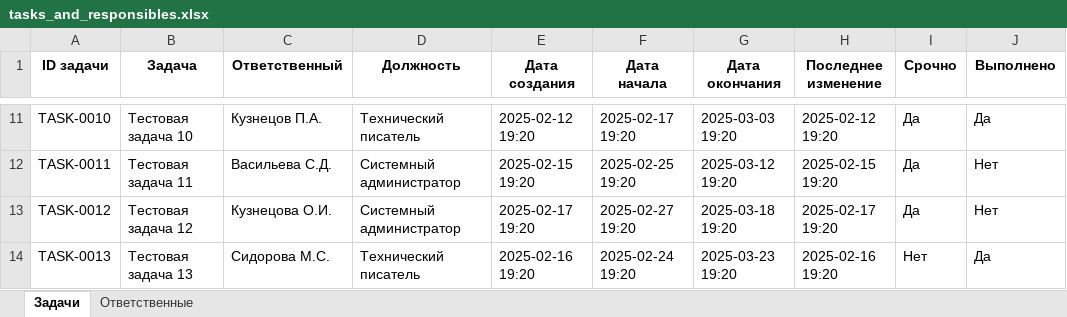
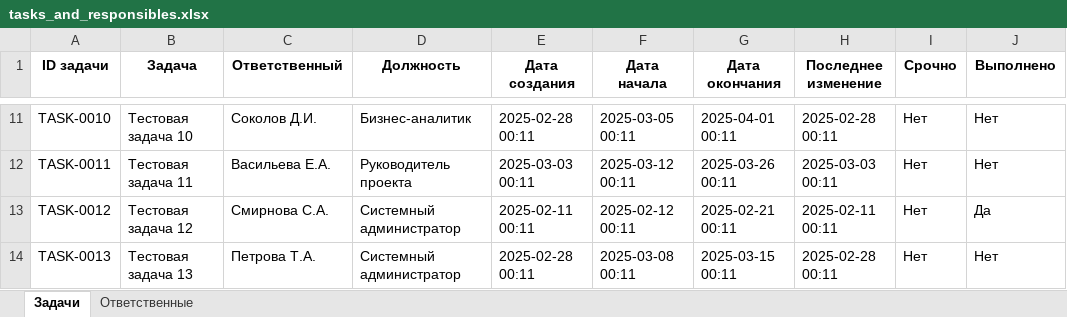
Before and after one commit to MIK77-ae/pyProjects, an Excel workbook: Graphical application - task_meneger/tasks_and_responsibles.xlsx, sheet Задачи, drawn as a sheet; only a part is shown, gaps mark what is left out; values as stored, in another font and other column widths than the file's, no borders; the diff covers the shown part only; the diff names each change by its address in the sheet, - before the commit and + after, or states it on an @@ line.

```diff
--- a/Graphical application - task_meneger/tasks_and_responsibles.xlsx (sheet Задачи)
+++ b/Graphical application - task_meneger/tasks_and_responsibles.xlsx (sheet Задачи)
-C11 (Ответственный): Кузнецов П.А.
+C11 (Ответственный): Соколов Д.И.
-D11 (Должность): Технический писатель
+D11 (Должность): Бизнес-аналитик
-E11 (Дата создания): 2025-02-12 19:20
+E11 (Дата создания): 2025-02-28 00:11
-F11 (Дата начала): 2025-02-17 19:20
+F11 (Дата начала): 2025-03-05 00:11
-G11 (Дата окончания): 2025-03-03 19:20
+G11 (Дата окончания): 2025-04-01 00:11
-H11 (Последнее изменение): 2025-02-12 19:20
+H11 (Последнее изменение): 2025-02-28 00:11
-I11:I13 (Срочно): Да
+I11:I13 (Срочно): Нет
-J11 (Выполнено): Да
+J11 (Выполнено): Нет
-C12 (Ответственный): Васильева С.Д.
+C12 (Ответственный): Васильева Е.А.
-D12 (Должность): Системный администратор
+D12 (Должность): Руководитель проекта
-E12 (Дата создания): 2025-02-15 19:20
+E12 (Дата создания): 2025-03-03 00:11
-F12 (Дата начала): 2025-02-25 19:20
+F12 (Дата начала): 2025-03-12 00:11
-G12 (Дата окончания): 2025-03-12 19:20
+G12 (Дата окончания): 2025-03-26 00:11
-H12 (Последнее изменение): 2025-02-15 19:20
+H12 (Последнее изменение): 2025-03-03 00:11
-C13 (Ответственный): Кузнецова О.И.
+C13 (Ответственный): Смирнова С.А.
-E13 (Дата создания): 2025-02-17 19:20
+E13 (Дата создания): 2025-02-11 00:11
-F13 (Дата начала): 2025-02-27 19:20
+F13 (Дата начала): 2025-02-12 00:11
-G13 (Дата окончания): 2025-03-18 19:20
+G13 (Дата окончания): 2025-02-21 00:11
-H13 (Последнее изменение): 2025-02-17 19:20
+H13 (Последнее изменение): 2025-02-11 00:11
-J13 (Выполнено): Нет
+J13 (Выполнено): Да
-C14 (Ответственный): Сидорова М.С.
+C14 (Ответственный): Петрова Т.А.
-D14 (Должность): Технический писатель
+D14 (Должность): Системный администратор
-E14 (Дата создания): 2025-02-16 19:20
+E14 (Дата создания): 2025-02-28 00:11
-F14 (Дата начала): 2025-02-24 19:20
+F14 (Дата начала): 2025-03-08 00:11
-G14 (Дата окончания): 2025-03-23 19:20
+G14 (Дата окончания): 2025-03-15 00:11
-H14 (Последнее изменение): 2025-02-16 19:20
+H14 (Последнее изменение): 2025-02-28 00:11
-J14 (Выполнено): Да
+J14 (Выполнено): Нет
```
Also changed, not shown: 655 edited cells elsewhere in this sheet, sheet Ответственные, 14 other files.
